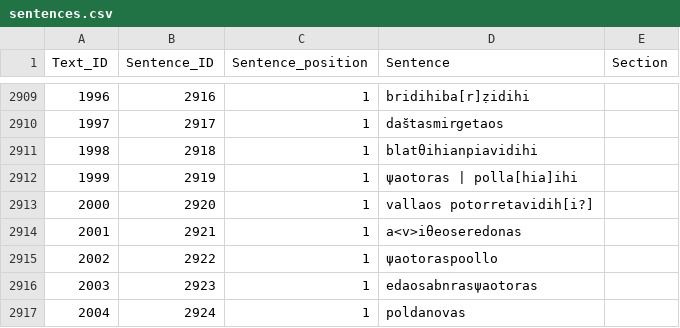
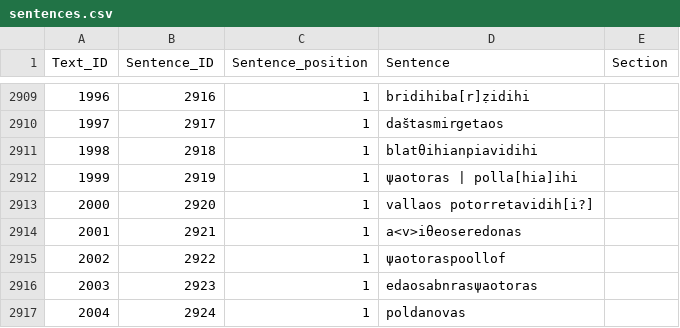
Before and after one commit to ReubenJPitts/Corpus-of-the-Epigraphy-of-the-Italian-Peninsula-in-the-1st-Millennium-BCE, a CSV file: sentences.csv, drawn as a sheet; only a part is shown, gaps mark what is left out; the diff names each change by its address in the sheet, - before the commit and + after, or states it on an @@ line.

```diff
--- a/sentences.csv
+++ b/sentences.csv
-D2915 (Sentence): ψaotoraspoollo
+D2915 (Sentence): ψaotoraspoollof
```
Also changed, not shown: 2 other files.
